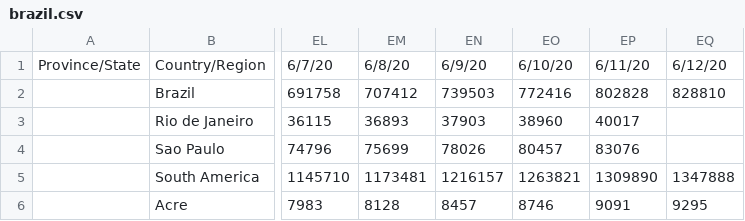
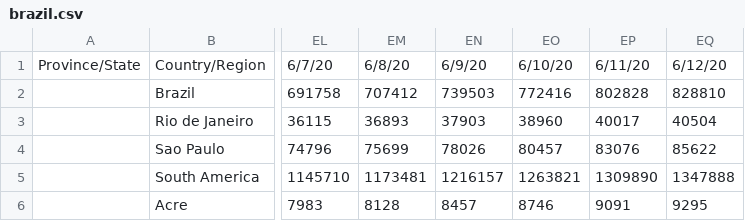
Before and after one commit to gerardbriscoe/corona, a CSV file: data/brazil.csv, drawn as a sheet; only a part is shown, gaps mark what is left out; the diff names each change by its address in the sheet, - before the commit and + after, or states it on an @@ line.

```diff
--- a/data/brazil.csv
+++ b/data/brazil.csv
-EQ3: (empty)
+EQ3: 40504
-EQ4: (empty)
+EQ4: 85622
```
Also changed, not shown: data/allCities.csv, data/canada.csv, 5 other files.
